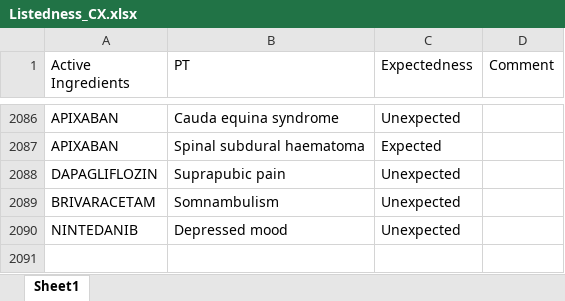
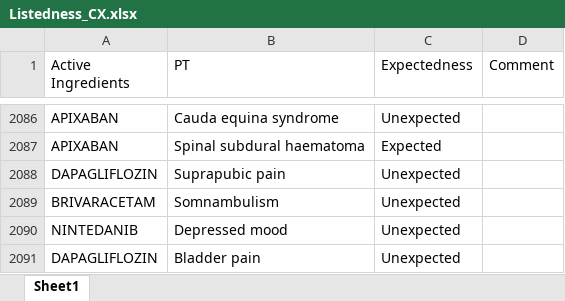
Before and after one commit to JPadhy0680/PV-Automation-Hub-Test, an Excel workbook: data/Listedness_CX.xlsx, sheet Sheet1, drawn as a sheet; only a part is shown, gaps mark what is left out; values as stored, in another font and other column widths than the file's, no borders; the diff names each change by its address in the sheet, - before the commit and + after, or states it on an @@ line.

Commit message:
Update listedness: DAPAGLIFLOZIN / Bladder pain

```diff
--- a/data/Listedness_CX.xlsx (sheet Sheet1)
+++ b/data/Listedness_CX.xlsx (sheet Sheet1)
+row 2091: DAPAGLIFLOZIN | Bladder pain | Unexpected
```
